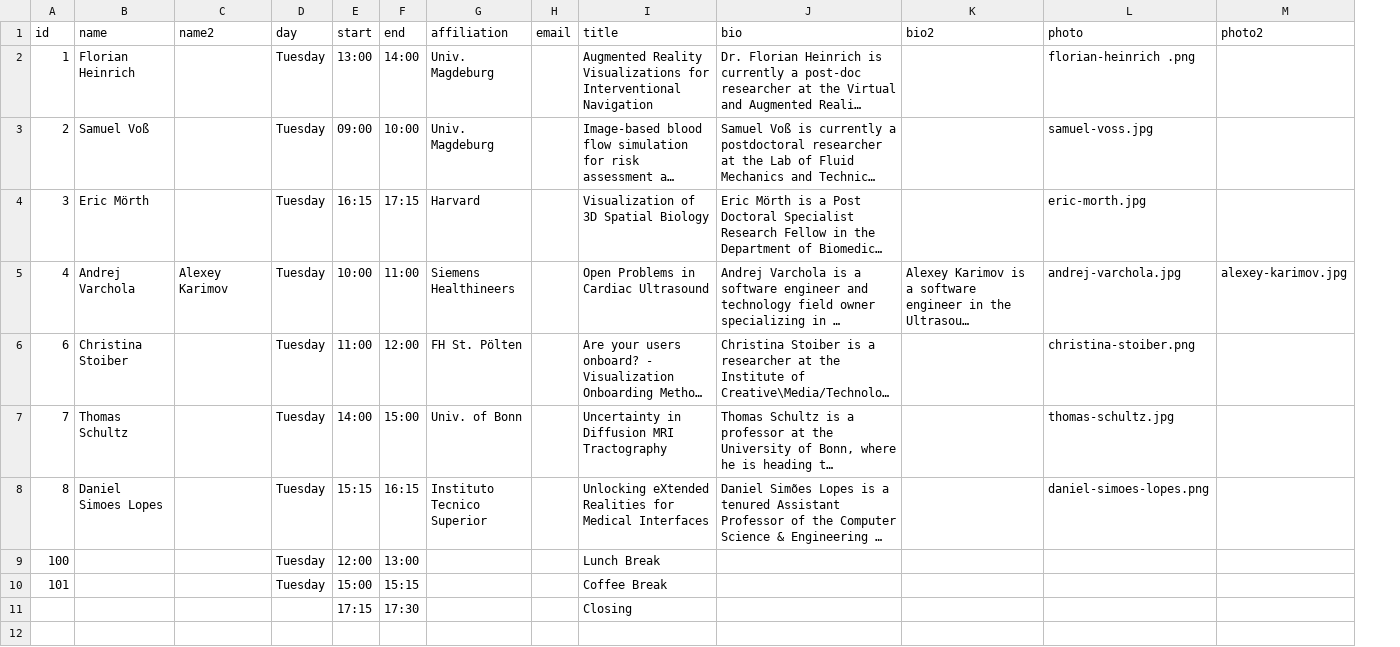
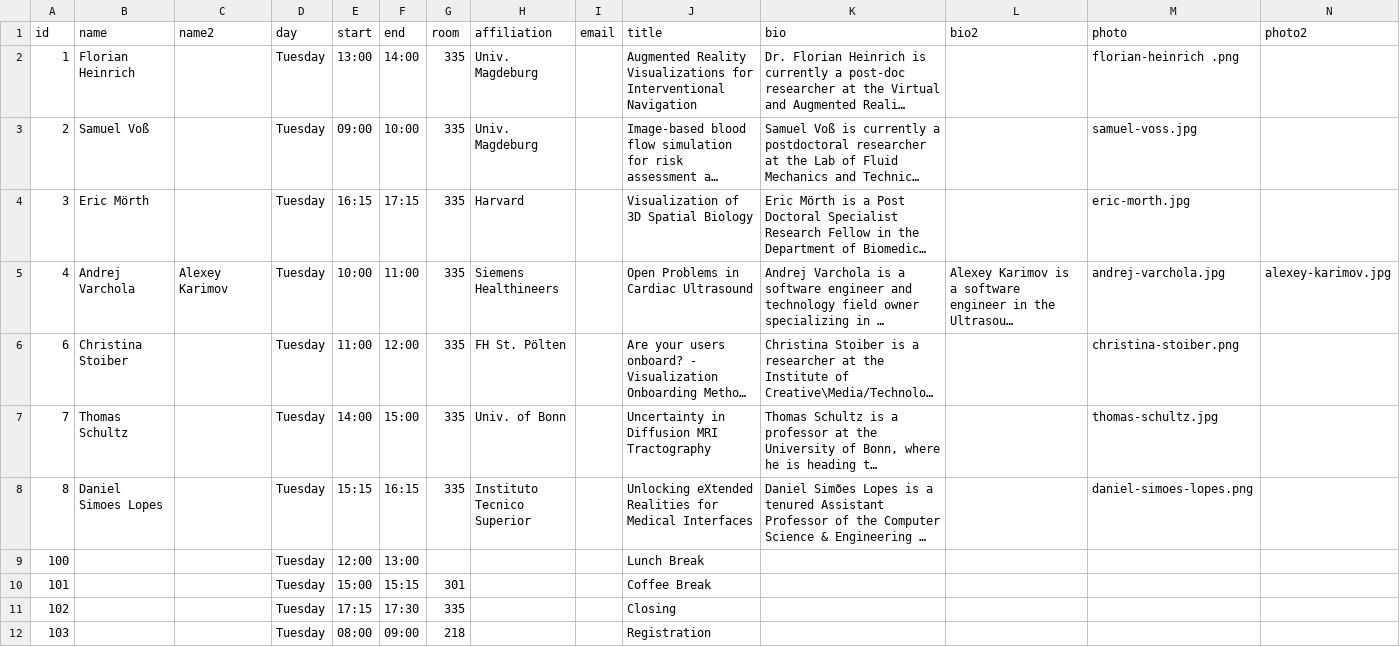
Before and after one commit to biomedvis/2024, a CSV file: _data/program.csv, drawn as a sheet; only a part is shown; long unchanged cells end in …; rows hold the shown columns only; the diff names each change by its address in the sheet, - before the commit and + after, or states it on an @@ line.

Commit message:
Adds information about rooms.

```diff
--- a/_data/program.csv
+++ b/_data/program.csv
+column G (room), rows 2-11: 335 | 335 | 335 | 335 | 335 | 335 | 335 |  | 301 | 335
-A11 (id): (empty)
+A11 (id): 102
-D11 (day): (empty)
+D11 (day): Tuesday
+row 12: 103 |  |  | Tuesday | 08:00 | 09:00 | 218 |  |  | Registration
```
Also changed, not shown: 1 other file.
